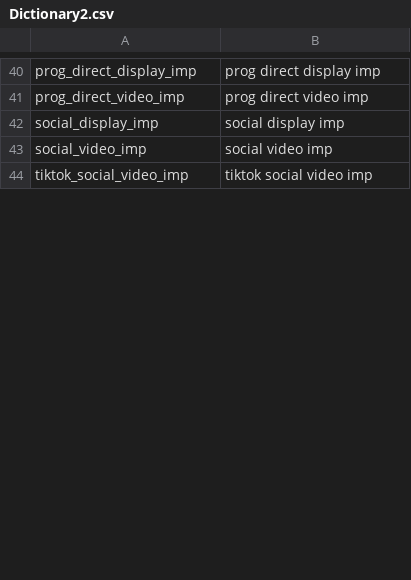
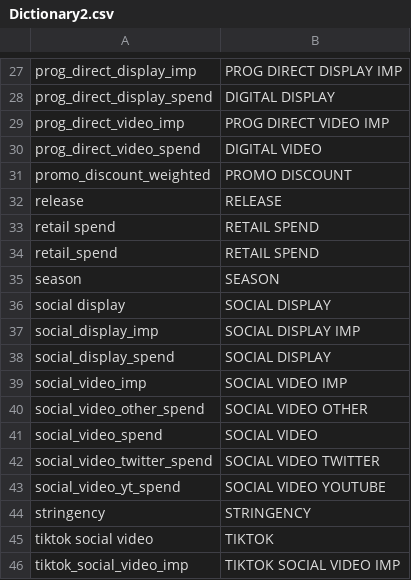
Before and after one commit to FixedPointIO/utils, a CSV file: Dictionary2.csv, drawn as a sheet; only a part is shown, gaps mark what is left out; addresses are those after the commit; the diff covers the shown part only; the diff names each change by its address in the sheet, - before the commit and + after, or states it on an @@ line.

```diff
--- a/Dictionary2.csv
+++ b/Dictionary2.csv
-B27: prog direct display imp
+B27: PROG DIRECT DISPLAY IMP
+row 28: prog_direct_display_spend | DIGITAL DISPLAY
-B29: prog direct video imp
+B29: PROG DIRECT VIDEO IMP
+row 30: prog_direct_video_spend | DIGITAL VIDEO
+row 31: promo_discount_weighted | PROMO DISCOUNT
+row 32: release | RELEASE
+row 33: retail spend | RETAIL SPEND
+row 34: retail_spend | RETAIL SPEND
+row 35: season | SEASON
+row 36: social display | SOCIAL DISPLAY
-B37: social display imp
+B37: SOCIAL DISPLAY IMP
+row 38: social_display_spend | SOCIAL DISPLAY
-B39: social video imp
+B39: SOCIAL VIDEO IMP
+row 40: social_video_other_spend | SOCIAL VIDEO OTHER
+row 41: social_video_spend | SOCIAL VIDEO
+row 42: social_video_twitter_spend | SOCIAL VIDEO TWITTER
+row 43: social_video_yt_spend | SOCIAL VIDEO YOUTUBE
+row 44: stringency | STRINGENCY
+row 45: tiktok social video | TIKTOK
-B46: tiktok social video imp
+B46: TIKTOK SOCIAL VIDEO IMP
```
Also changed, not shown: 34 added rows, 30 removed rows and 12 edited cells elsewhere in this file.
